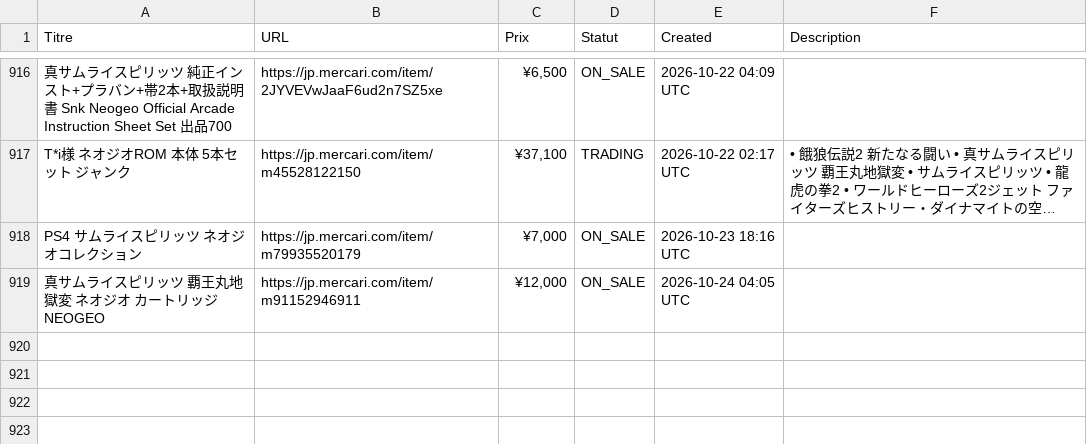
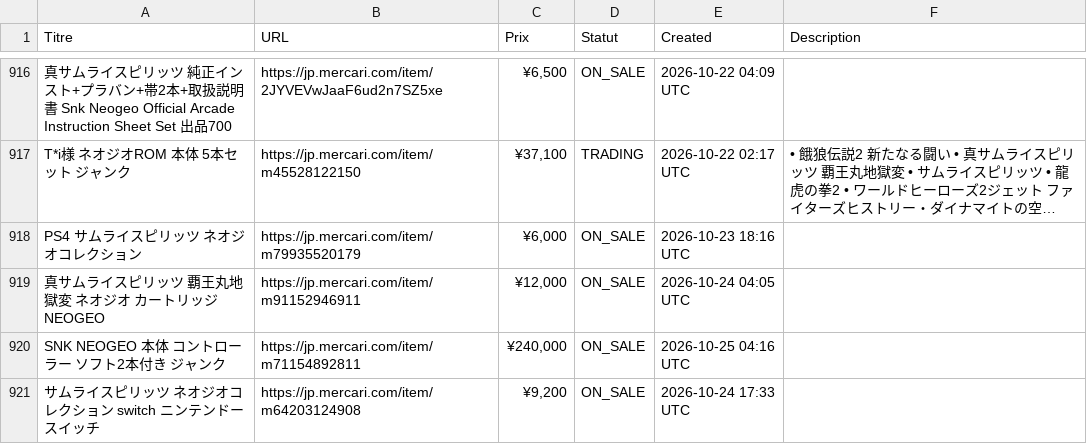
Before and after one commit to ltupin/stats-aes, a CSV file: data/raw/samsho2_mercari.csv, drawn as a sheet; only a part is shown, gaps mark what is left out; long unchanged cells end in …; the diff covers the shown part only; the diff names each change by its address in the sheet, - before the commit and + after, or states it on an @@ line.

```diff
--- a/data/raw/samsho2_mercari.csv
+++ b/data/raw/samsho2_mercari.csv
-C918 (Prix): ¥7,000
+C918 (Prix): ¥6,000
+row 920: SNK NEOGEO 本体 コントローラー ソフト2本付き ジャンク | https://jp.mercari.com/item/m71154892811 | ¥240,000 | ON_SALE | 2026-10-25 04:16 UTC
+row 921: サムライスピリッツ ネオジオコレクション switch ニンテンドースイッチ | https://jp.mercari.com/item/m64203124908 | ¥9,200 | ON_SALE | 2026-10-24 17:33 UTC
```
Also changed, not shown: 3 added rows and 14 edited cells elsewhere in this file, data/raw/aof2_mercari.csv, data/raw/ff2_mercari.csv, 56 other files.
